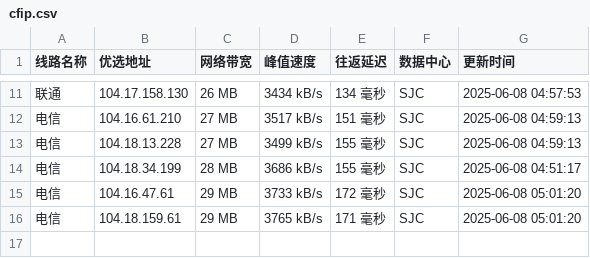
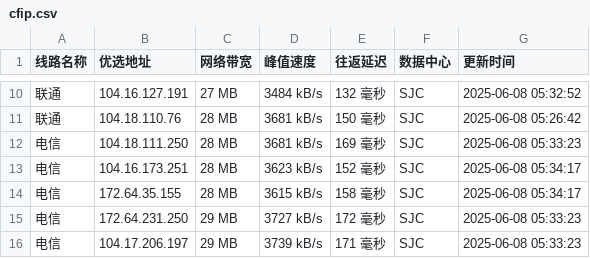
Before and after one commit to weizhe940605/cfipv4db, a CSV file: cfip.csv, drawn as a sheet; only a part is shown, gaps mark what is left out; the diff covers the shown part only.

```diff
--- a/cfip.csv
+++ b/cfip.csv
@@ -11,6 +10,7 @@
-联通,104.17.158.130,26 MB,3434 kB/s,134 毫秒,SJC,2025-06-08 04:57:53
-电信,104.16.61.210,27 MB,3517 kB/s,151 毫秒,SJC,2025-06-08 04:59:13
-电信,104.18.13.228,27 MB,3499 kB/s,155 毫秒,SJC,2025-06-08 04:59:13
-电信,104.18.34.199,28 MB,3686 kB/s,155 毫秒,SJC,2025-06-08 04:51:17
-电信,104.16.47.61,29 MB,3733 kB/s,172 毫秒,SJC,2025-06-08 05:01:20
-电信,104.18.159.61,29 MB,3765 kB/s,171 毫秒,SJC,2025-06-08 05:01:20
+联通,104.16.127.191,27 MB,3484 kB/s,132 毫秒,SJC,2025-06-08 05:32:52
+联通,104.18.110.76,28 MB,3681 kB/s,150 毫秒,SJC,2025-06-08 05:26:42
+电信,104.18.111.250,28 MB,3681 kB/s,169 毫秒,SJC,2025-06-08 05:33:23
+电信,104.16.173.251,28 MB,3623 kB/s,152 毫秒,SJC,2025-06-08 05:34:17
+电信,172.64.35.155,28 MB,3615 kB/s,158 毫秒,SJC,2025-06-08 05:34:17
+电信,172.64.231.250,29 MB,3727 kB/s,172 毫秒,SJC,2025-06-08 05:33:23
+电信,104.17.206.197,29 MB,3739 kB/s,171 毫秒,SJC,2025-06-08 05:33:23
```
Also changed, not shown: 2 added rows, 3 removed rows and 26 edited cells elsewhere in this file, 1 other file.
